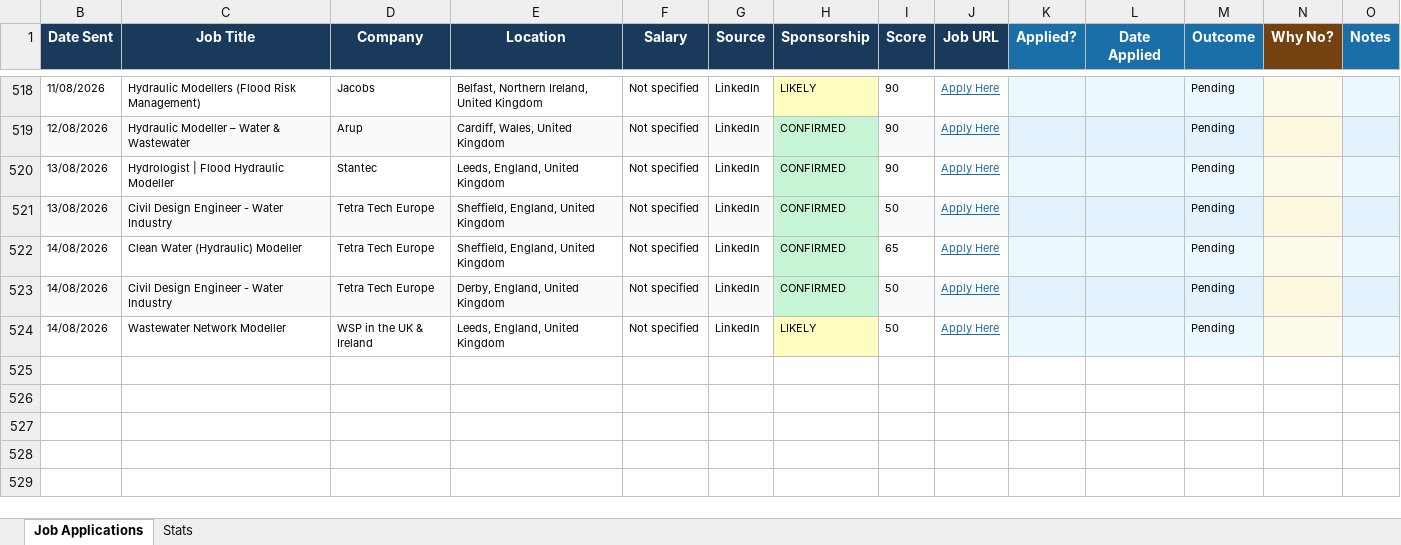
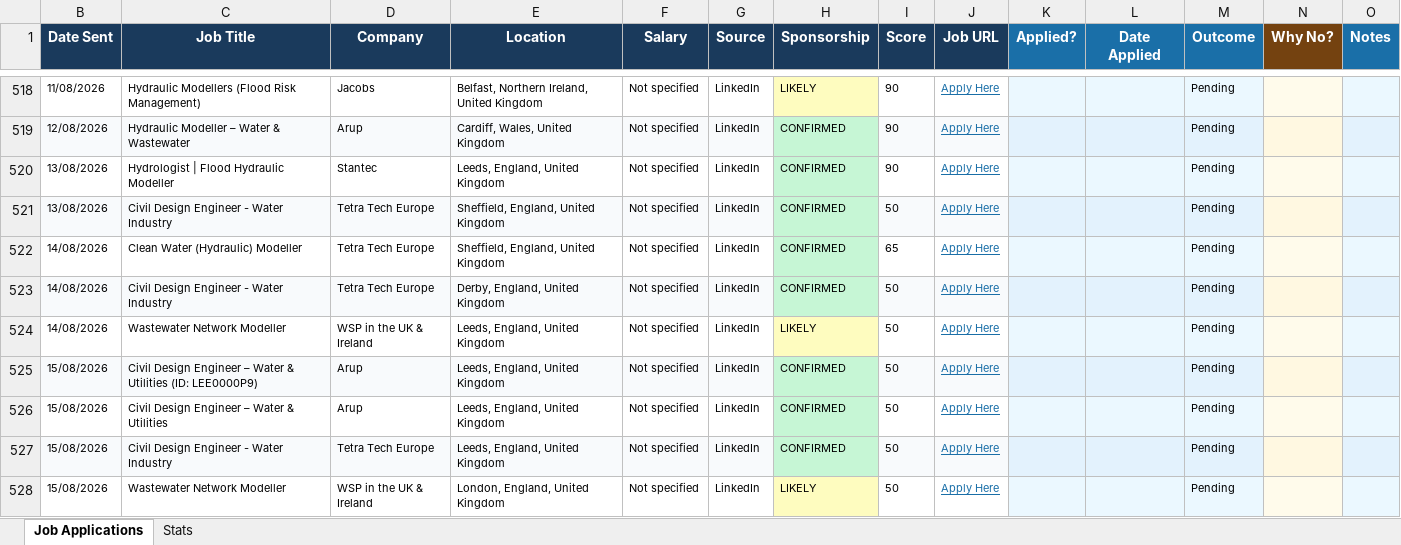
Before and after one commit to ishaankumar3/job-hunter, an Excel workbook: job_tracker.xlsx, sheet Job Applications, drawn as a sheet; only a part is shown, gaps mark what is left out; values as stored, in another font and other column widths than the file's, no borders; the diff names each change by its address in the sheet, - before the commit and + after, or states it on an @@ line.

```diff
--- a/job_tracker.xlsx (sheet Job Applications)
+++ b/job_tracker.xlsx (sheet Job Applications)
+row 525: 15/08/2026 | Civil Design Engineer – Water & Utilities (ID: LEE0000P9) | Arup | Leeds, England, United Kingdom | Not specified | LinkedIn | CONFIRMED | 50 | Apply Here |  |  | Pending
+row 526: 15/08/2026 | Civil Design Engineer – Water & Utilities | Arup | Leeds, England, United Kingdom | Not specified | LinkedIn | CONFIRMED | 50 | Apply Here |  |  | Pending
+row 527: 15/08/2026 | Civil Design Engineer - Water Industry | Tetra Tech Europe | Leeds, England, United Kingdom | Not specified | LinkedIn | CONFIRMED | 50 | Apply Here |  |  | Pending
+row 528: 15/08/2026 | Wastewater Network Modeller | WSP in the UK & Ireland | London, England, United Kingdom | Not specified | LinkedIn | LIKELY | 50 | Apply Here |  |  | Pending
```
Also changed, not shown: hidden cells.
